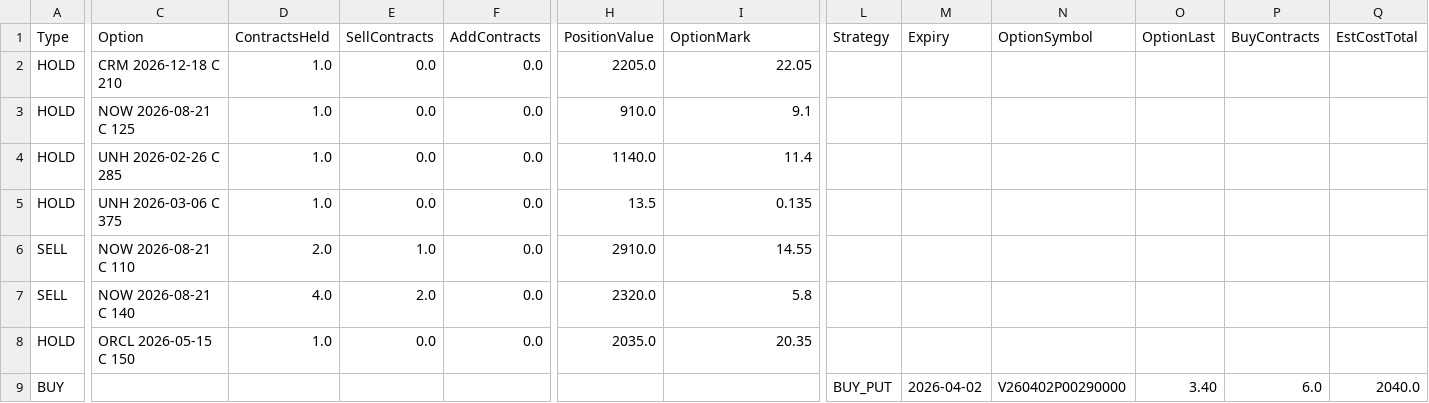
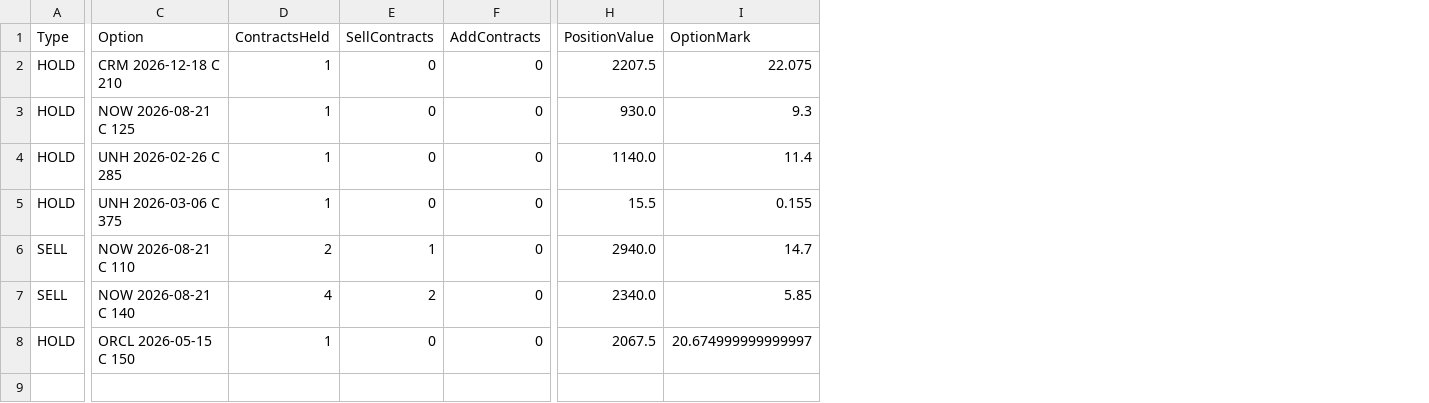
Before and after one commit to vibraniumtag-code/Stocks, a CSV file: docs/portfolio_plan.csv, drawn as a sheet; only a part is shown, gaps mark what is left out; rows hold the shown columns only; the diff names each change by its address in the sheet, - before the commit and + after, or states it on an @@ line.

```diff
--- a/docs/portfolio_plan.csv
+++ b/docs/portfolio_plan.csv
-column L (Strategy), empty
-column M (Expiry), empty
-column N (OptionSymbol), empty
-column O (OptionLast), empty
-column P (BuyContracts), empty
-column Q (EstCostTotal), empty
-D2:D5 (ContractsHeld): 1.0
+D2:D5 (ContractsHeld): 1
-E2:E5 (SellContracts): 0.0
+E2:E5 (SellContracts): 0
-F2:F8 (AddContracts): 0.0
+F2:F8 (AddContracts): 0
-H2 (PositionValue): 2205.0
+H2 (PositionValue): 2207.5
-I2 (OptionMark): 22.05
+I2 (OptionMark): 22.075
-H3 (PositionValue): 910.0
+H3 (PositionValue): 930.0
-I3 (OptionMark): 9.1
+I3 (OptionMark): 9.3
-H5 (PositionValue): 13.5
+H5 (PositionValue): 15.5
-I5 (OptionMark): 0.135
+I5 (OptionMark): 0.155
-D6 (ContractsHeld): 2.0
+D6 (ContractsHeld): 2
-E6 (SellContracts): 1.0
+E6 (SellContracts): 1
-H6 (PositionValue): 2910.0
+H6 (PositionValue): 2940.0
-I6 (OptionMark): 14.55
+I6 (OptionMark): 14.7
-D7 (ContractsHeld): 4.0
+D7 (ContractsHeld): 4
-E7 (SellContracts): 2.0
+E7 (SellContracts): 2
-H7 (PositionValue): 2320.0
+H7 (PositionValue): 2340.0
-I7 (OptionMark): 5.8
+I7 (OptionMark): 5.85
-D8 (ContractsHeld): 1.0
+D8 (ContractsHeld): 1
-E8 (SellContracts): 0.0
+E8 (SellContracts): 0
-H8 (PositionValue): 2035.0
+H8 (PositionValue): 2067.5
-I8 (OptionMark): 20.35
+I8 (OptionMark): 20.674999999999997
-row 9: BUY |  |  |  |  |  |  | BUY_PUT | 2026-04-02 | V260402P00290000 | 3.40 | 6.0 | 2040.0
```
Also changed, not shown: portfolio_plan.csv.
